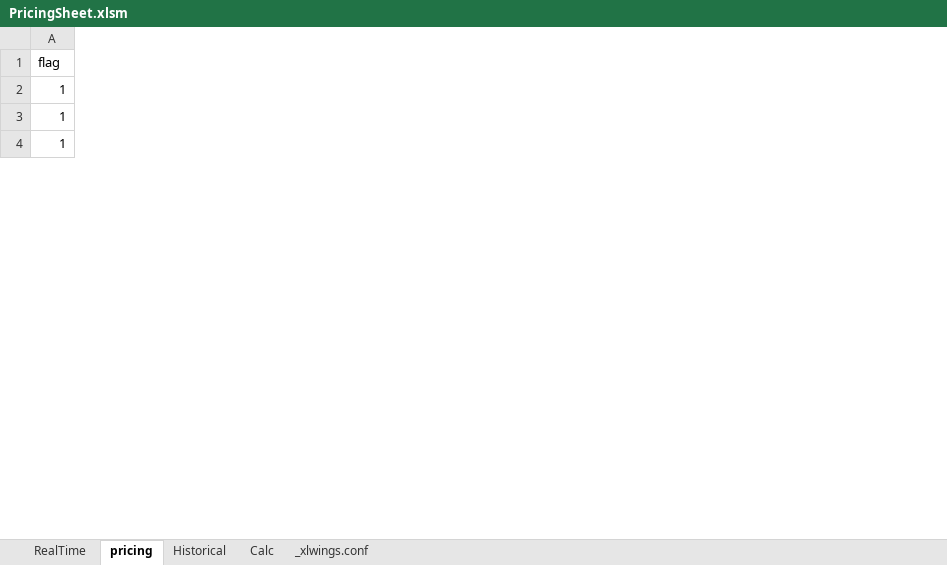
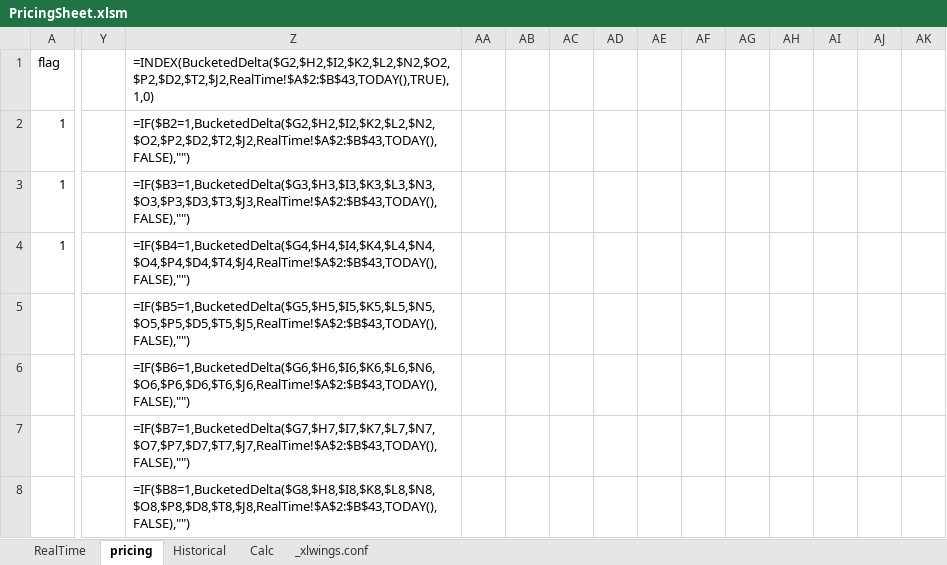
Before and after one commit to Nova-jp/pricing-sheet, an Excel workbook: PricingSheet.xlsm, sheet pricing, drawn as a sheet; only a part is shown, gaps mark what is left out; values as stored, in another font and other column widths than the file's, no borders; formulas without a stored value are shown as written; rows hold the shown columns only; the diff covers the shown part only; the diff names each change by its address in the sheet, - before the commit and + after, or states it on an @@ line.

Commit message:
fixed : main excel sheet with UDF

```diff
--- a/PricingSheet.xlsm (sheet pricing)
+++ b/PricingSheet.xlsm (sheet pricing)
+column Y, empty
+column Z, rows 1-4: =INDEX(BucketedDelta($G2,$H2,$I2,$K2,$L2,$N2,$O2,$P2,$D2,$T2,$J2,RealTime!$A$2:$B$43,TODAY(),TRUE),1,0) | =IF($B2=1,BucketedDelta($G2,$H2,$I2,$K2,$L2,$N2,$O2,$P2,$D2,$T2,$J2,RealTime!$A$2:$B$43,TODAY(),FALSE),"") | =IF($B3=1,BucketedDelta($G3,$H3,$I3,$K3,$L3,$N3,$O3,$P3,$D3,$T3,$J3,RealTime!$A$2:$B$43,TODAY(),FALSE),"") | =IF($B4=1,BucketedDelta($G4,$H4,$I4,$K4,$L4,$N4,$O4,$P4,$D4,$T4,$J4,RealTime!$A$2:$B$43,TODAY(),FALSE),"")
+column AA, empty
+column AB, empty
+column AC, empty
+column AD, empty
+column AE, empty
+column AF, empty
+column AG, empty
+column AH, empty
+column AI, empty
+column AJ, empty
+column AK, empty
+row 5:  |  | =IF($B5=1,BucketedDelta($G5,$H5,$I5,$K5,$L5,$N5,$O5,$P5,$D5,$T5,$J5,RealTime!$A$2:$B$43,TODAY(),FALSE),"")
+row 6:  |  | =IF($B6=1,BucketedDelta($G6,$H6,$I6,$K6,$L6,$N6,$O6,$P6,$D6,$T6,$J6,RealTime!$A$2:$B$43,TODAY(),FALSE),"")
+row 7:  |  | =IF($B7=1,BucketedDelta($G7,$H7,$I7,$K7,$L7,$N7,$O7,$P7,$D7,$T7,$J7,RealTime!$A$2:$B$43,TODAY(),FALSE),"")
+row 8:  |  | =IF($B8=1,BucketedDelta($G8,$H8,$I8,$K8,$L8,$N8,$O8,$P8,$D8,$T8,$J8,RealTime!$A$2:$B$43,TODAY(),FALSE),"")
```
Also changed, not shown: 192 added rows, 95 removed rows, 29 added columns and 62 edited cells elsewhere in this sheet, sheet RealTime, 2 other files.
